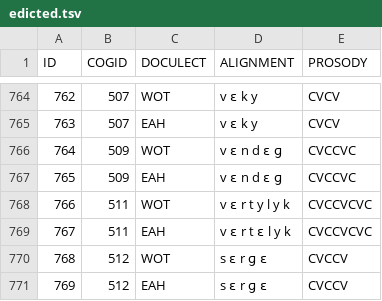
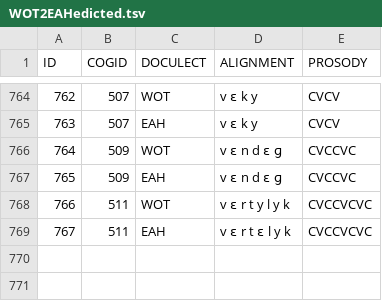
Before and after one commit to LoanDB/loanpy, a TSV file: test_files/WOT2EAHedicted.tsv (was test_files/edicted.tsv), drawn as a sheet; only a part is shown, gaps mark what is left out; the diff names each change by its address in the sheet, - before the commit and + after, or states it on an @@ line.

```diff
--- a/test_files/edicted.tsv
+++ b/test_files/WOT2EAHedicted.tsv
-row 770: 768 | 512 | WOT | s ɛ r ɡ ɛ | CVCCV
-row 771: 769 | 512 | EAH | s ɛ r ɡ ɛ | CVCCV
```
Also changed, not shown: 9 other files.
